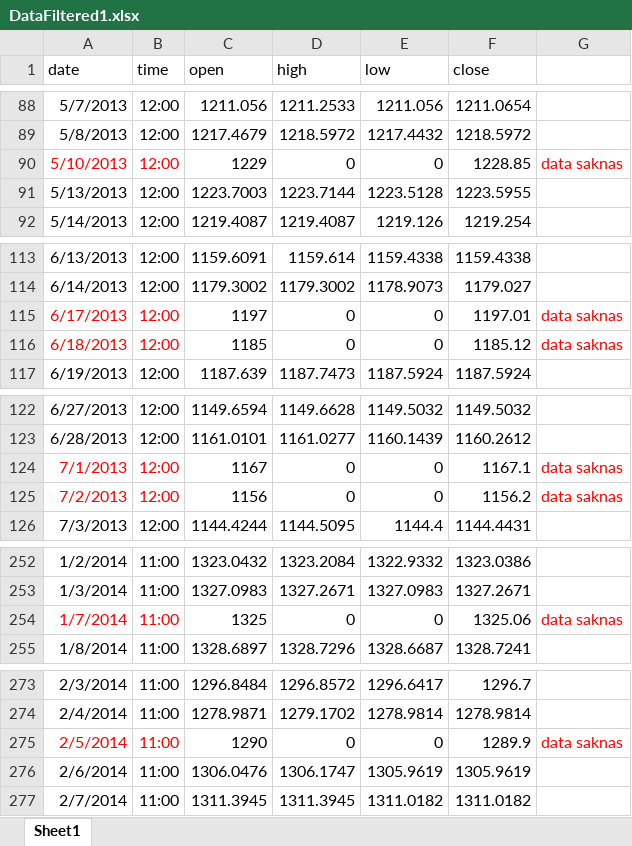
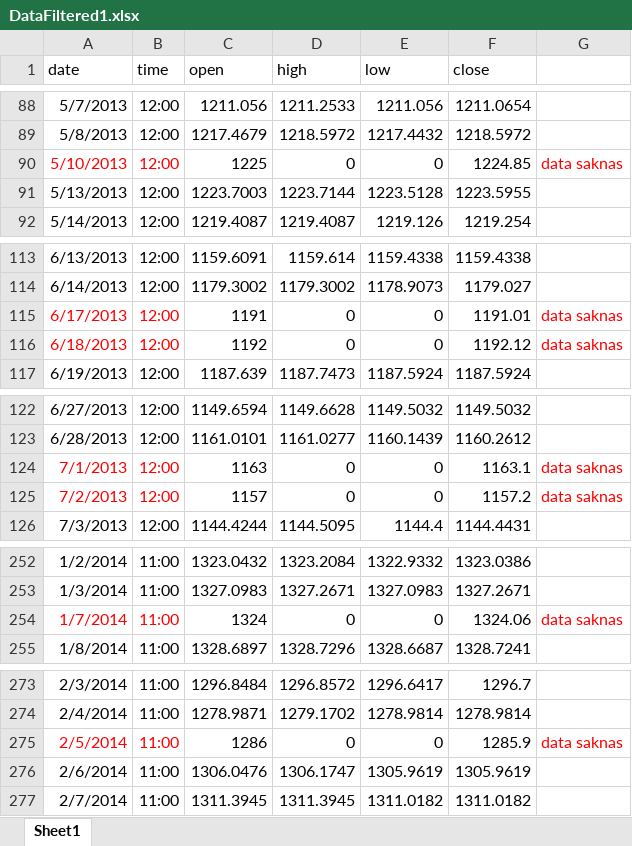
Before and after one commit to josander/Algorithmic-Trading, an Excel workbook: DataFiltered1.xlsx, sheet Sheet1, drawn as a sheet; only a part is shown, gaps mark what is left out; values as stored, in another font and other column widths than the file's, no borders; the diff covers the shown part only; the diff names each change by its address in the sheet, - before the commit and + after, or states it on an @@ line.

Commit message:
Algorithms ajusted to correct data

```diff
--- a/DataFiltered1.xlsx (sheet Sheet1)
+++ b/DataFiltered1.xlsx (sheet Sheet1)
-C90 (open): 1229
+C90 (open): 1225
-F90 (close): 1228.85
+F90 (close): 1224.85
-C115 (open): 1197
+C115 (open): 1191
-F115 (close): 1197.01
+F115 (close): 1191.01
-C116 (open): 1185
+C116 (open): 1192
-F116 (close): 1185.12
+F116 (close): 1192.12
-C124 (open): 1167
+C124 (open): 1163
-F124 (close): 1167.1
+F124 (close): 1163.1
-C125 (open): 1156
+C125 (open): 1157
-F125 (close): 1156.2
+F125 (close): 1157.2
-C254 (open): 1325
+C254 (open): 1324
-F254 (close): 1325.06
+F254 (close): 1324.06
-C275 (open): 1290
+C275 (open): 1286
-F275 (close): 1289.9
+F275 (close): 1285.9
```
Also changed, not shown: 14 edited cells elsewhere in this sheet, 10 other files.
